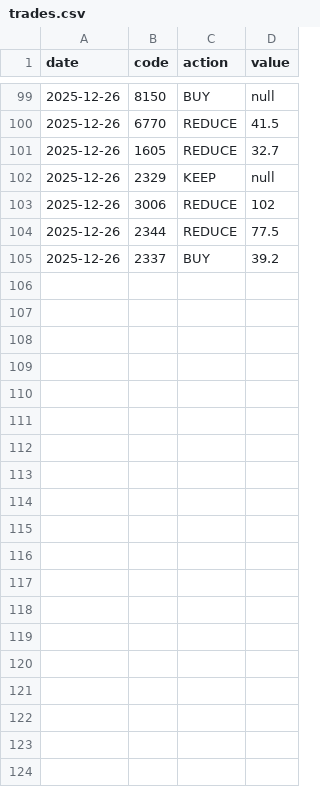
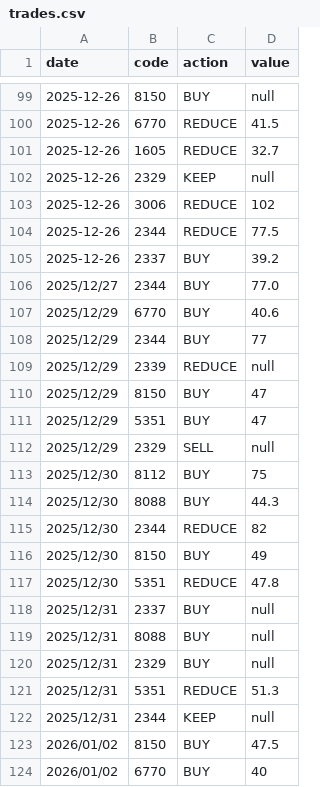
Before and after one commit to TsengYuanChe/tracking_trade, a CSV file: data/trades.csv, drawn as a sheet; only a part is shown, gaps mark what is left out; the diff covers the shown part only; the diff names each change by its address in the sheet, - before the commit and + after, or states it on an @@ line.

Commit message:
Update: trades

```diff
--- a/data/trades.csv
+++ b/data/trades.csv
+row 106: 2025/12/27 | 2344 | BUY | 77.0
+row 107: 2025/12/29 | 6770 | BUY | 40.6
+row 108: 2025/12/29 | 2344 | BUY | 77
+row 109: 2025/12/29 | 2339 | REDUCE | null
+row 110: 2025/12/29 | 8150 | BUY | 47
+row 111: 2025/12/29 | 5351 | BUY | 47
+row 112: 2025/12/29 | 2329 | SELL | null
+row 113: 2025/12/30 | 8112 | BUY | 75
+row 114: 2025/12/30 | 8088 | BUY | 44.3
+row 115: 2025/12/30 | 2344 | REDUCE | 82
+row 116: 2025/12/30 | 8150 | BUY | 49
+row 117: 2025/12/30 | 5351 | REDUCE | 47.8
+row 118: 2025/12/31 | 2337 | BUY | null
+row 119: 2025/12/31 | 8088 | BUY | null
+row 120: 2025/12/31 | 2329 | BUY | null
+row 121: 2025/12/31 | 5351 | REDUCE | 51.3
+row 122: 2025/12/31 | 2344 | KEEP | null
+row 123: 2026/01/02 | 8150 | BUY | 47.5
+row 124: 2026/01/02 | 6770 | BUY | 40
```
Also changed, not shown: 31 added rows elsewhere in this file.
